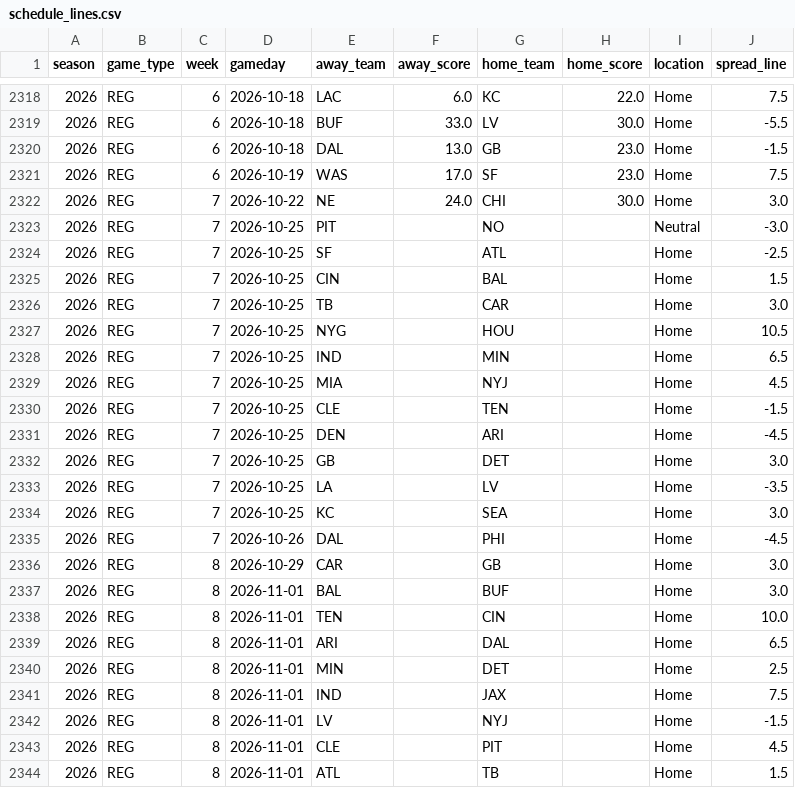
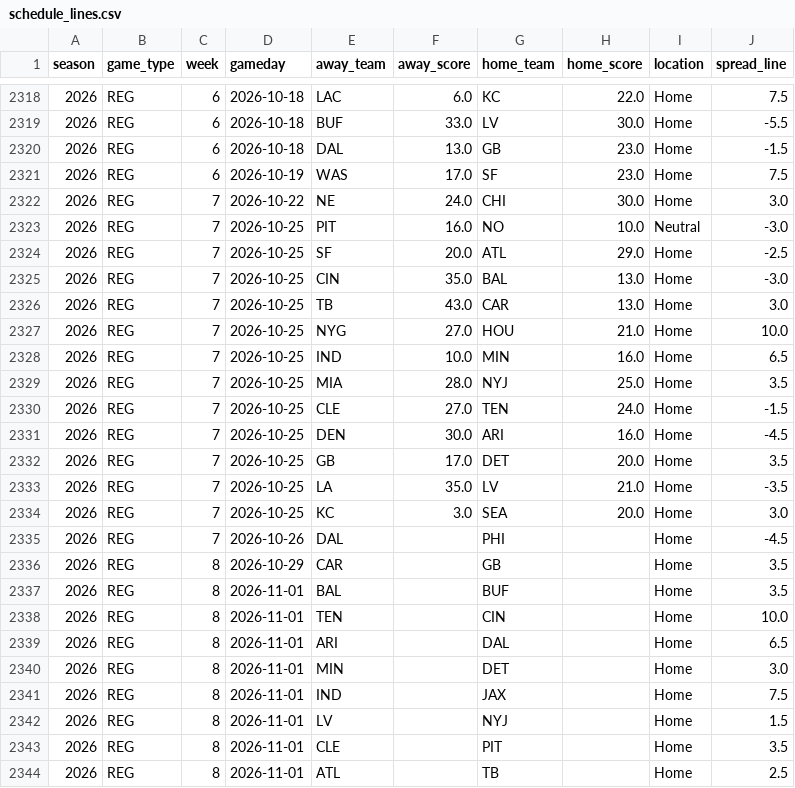
Before and after one commit to ZeNoonan/Research, a CSV file: nfl_report/data/schedule_lines.csv, drawn as a sheet; only a part is shown, gaps mark what is left out; the diff covers the shown part only.

```diff
--- a/nfl_report/data/schedule_lines.csv
+++ b/nfl_report/data/schedule_lines.csv
@@ -2322,23 +2322,23 @@ season,game_type,week,gameday,away_team,away_score,home_team,home_score,location
 2026,REG,7,2026-10-22,NE,24.0,CHI,30.0,Home,3.0
-2026,REG,7,2026-10-25,PIT,,NO,,Neutral,-3.0
-2026,REG,7,2026-10-25,SF,,ATL,,Home,-2.5
-2026,REG,7,2026-10-25,CIN,,BAL,,Home,1.5
-2026,REG,7,2026-10-25,TB,,CAR,,Home,3.0
-2026,REG,7,2026-10-25,NYG,,HOU,,Home,10.5
-2026,REG,7,2026-10-25,IND,,MIN,,Home,6.5
-2026,REG,7,2026-10-25,MIA,,NYJ,,Home,4.5
-2026,REG,7,2026-10-25,CLE,,TEN,,Home,-1.5
-2026,REG,7,2026-10-25,DEN,,ARI,,Home,-4.5
-2026,REG,7,2026-10-25,GB,,DET,,Home,3.0
-2026,REG,7,2026-10-25,LA,,LV,,Home,-3.5
-2026,REG,7,2026-10-25,KC,,SEA,,Home,3.0
+2026,REG,7,2026-10-25,PIT,16.0,NO,10.0,Neutral,-3.0
+2026,REG,7,2026-10-25,SF,20.0,ATL,29.0,Home,-2.5
+2026,REG,7,2026-10-25,CIN,35.0,BAL,13.0,Home,-3.0
+2026,REG,7,2026-10-25,TB,43.0,CAR,13.0,Home,3.0
+2026,REG,7,2026-10-25,NYG,27.0,HOU,21.0,Home,10.0
+2026,REG,7,2026-10-25,IND,10.0,MIN,16.0,Home,6.5
+2026,REG,7,2026-10-25,MIA,28.0,NYJ,25.0,Home,3.5
+2026,REG,7,2026-10-25,CLE,27.0,TEN,24.0,Home,-1.5
+2026,REG,7,2026-10-25,DEN,30.0,ARI,16.0,Home,-4.5
+2026,REG,7,2026-10-25,GB,17.0,DET,20.0,Home,3.5
+2026,REG,7,2026-10-25,LA,35.0,LV,21.0,Home,-3.5
+2026,REG,7,2026-10-25,KC,3.0,SEA,20.0,Home,3.0
 2026,REG,7,2026-10-26,DAL,,PHI,,Home,-4.5
-2026,REG,8,2026-10-29,CAR,,GB,,Home,3.0
-2026,REG,8,2026-11-01,BAL,,BUF,,Home,3.0
+2026,REG,8,2026-10-29,CAR,,GB,,Home,3.5
+2026,REG,8,2026-11-01,BAL,,BUF,,Home,3.5
 2026,REG,8,2026-11-01,TEN,,CIN,,Home,10.0
 2026,REG,8,2026-11-01,ARI,,DAL,,Home,6.5
-2026,REG,8,2026-11-01,MIN,,DET,,Home,2.5
+2026,REG,8,2026-11-01,MIN,,DET,,Home,3.0
 2026,REG,8,2026-11-01,IND,,JAX,,Home,7.5
-2026,REG,8,2026-11-01,LV,,NYJ,,Home,-1.5
-2026,REG,8,2026-11-01,CLE,,PIT,,Home,4.5
-2026,REG,8,2026-11-01,ATL,,TB,,Home,1.5
+2026,REG,8,2026-11-01,LV,,NYJ,,Home,1.5
+2026,REG,8,2026-11-01,CLE,,PIT,,Home,3.5
+2026,REG,8,2026-11-01,ATL,,TB,,Home,2.5
```
Also changed, not shown: 2 edited cells elsewhere in this file, nfl_report/data/report_2026.csv, nfl_report/data/results_2026.csv, 2 other files.
